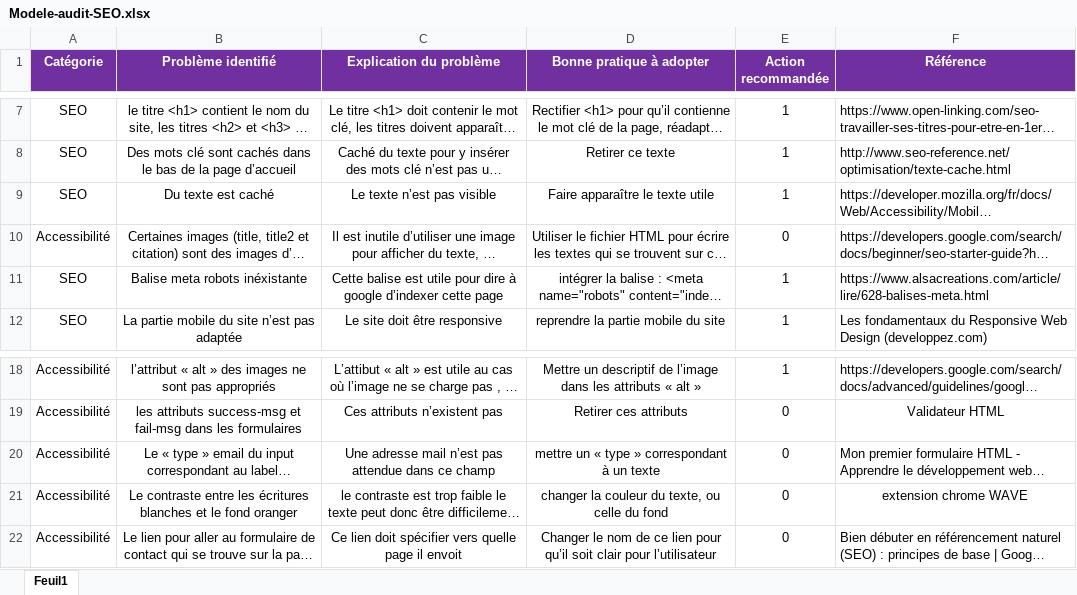
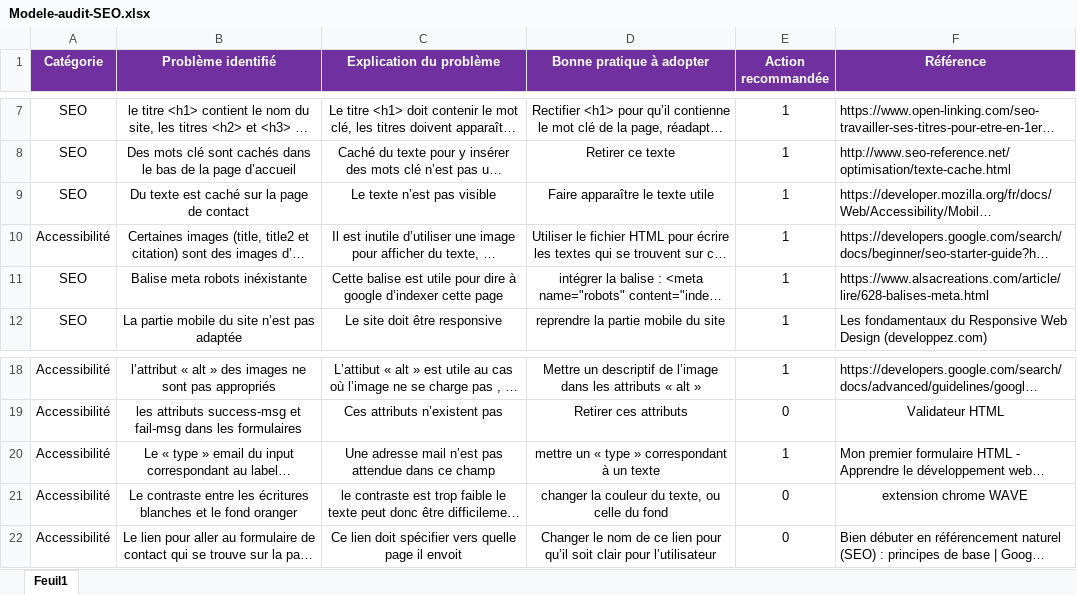
Before and after one commit to Aurelie1201/Rapport-optimisation, an Excel workbook: Modele-audit-SEO.xlsx, sheet Feuil1, drawn as a sheet; only a part is shown, gaps mark what is left out; long unchanged cells end in …; values as stored, in another font and other column widths than the file's, no borders; the diff names each change by its address in the sheet, - before the commit and + after, or states it on an @@ line.

```diff
--- a/Modele-audit-SEO.xlsx (sheet Feuil1)
+++ b/Modele-audit-SEO.xlsx (sheet Feuil1)
-B9 (Problème identifié): Du texte est caché
+B9 (Problème identifié): Du texte est caché sur la page de contact
-E10 (Action recommandée): 0
+E10 (Action recommandée): 1
-E20 (Action recommandée): 0
+E20 (Action recommandée): 1
```
Also changed, not shown: 4 other files.
